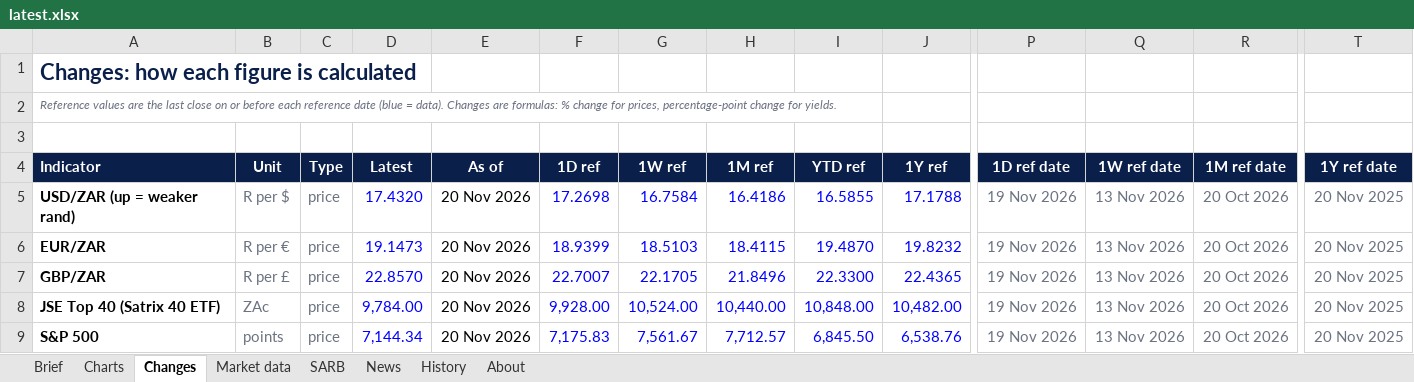
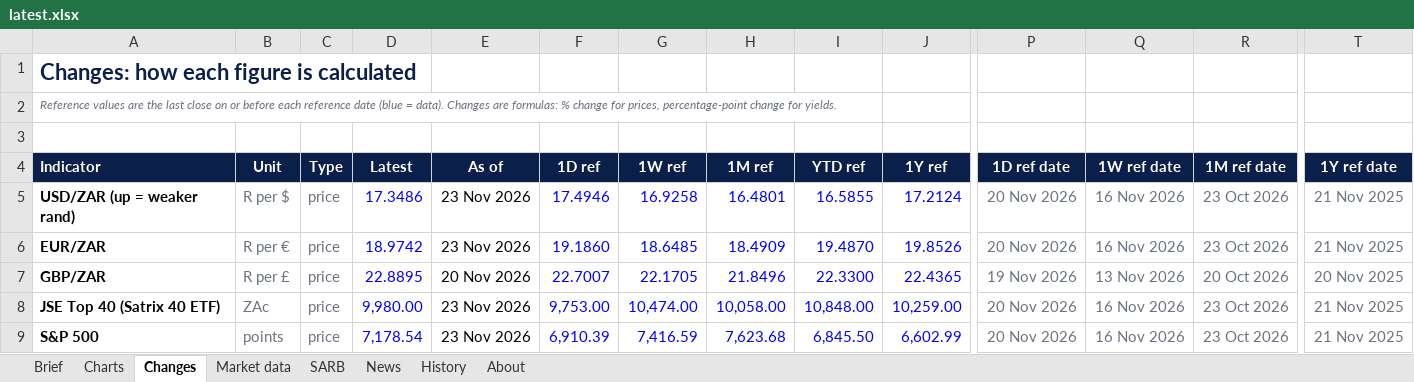
Before and after one commit to sihlangu-mthembu/sa-macro-brief, an Excel workbook: reports/latest.xlsx, sheet Changes, drawn as a sheet; only a part is shown, gaps mark what is left out; values as stored, in another font and other column widths than the file's, no borders; conditional formats not drawn; the diff covers the shown part only; the diff names each change by its address in the sheet, - before the commit and + after, or states it on an @@ line.

```diff
--- a/reports/latest.xlsx (sheet Changes)
+++ b/reports/latest.xlsx (sheet Changes)
-D5 (Latest): 17.4320
+D5 (Latest): 17.3486
-E5:E6 (As of): 20 Nov 2026
+E5:E6 (As of): 23 Nov 2026
-F5 (1D ref): 17.2698
+F5 (1D ref): 17.4946
-G5 (1W ref): 16.7584
+G5 (1W ref): 16.9258
-H5 (1M ref): 16.4186
+H5 (1M ref): 16.4801
-J5 (1Y ref): 17.1788
+J5 (1Y ref): 17.2124
-P5:P6 (1D ref date): 19 Nov 2026
+P5:P6 (1D ref date): 20 Nov 2026
-Q5:Q6 (1W ref date): 13 Nov 2026
+Q5:Q6 (1W ref date): 16 Nov 2026
-R5:R6 (1M ref date): 20 Oct 2026
+R5:R6 (1M ref date): 23 Oct 2026
-T5:T6 (1Y ref date): 20 Nov 2025
+T5:T6 (1Y ref date): 21 Nov 2025
-D6 (Latest): 19.1473
+D6 (Latest): 18.9742
-F6 (1D ref): 18.9399
+F6 (1D ref): 19.1860
-G6 (1W ref): 18.5103
+G6 (1W ref): 18.6485
-H6 (1M ref): 18.4115
+H6 (1M ref): 18.4909
-J6 (1Y ref): 19.8232
+J6 (1Y ref): 19.8526
-D7 (Latest): 22.8570
+D7 (Latest): 22.8895
-D8 (Latest): 9,784.00
+D8 (Latest): 9,980.00
-E8:E9 (As of): 20 Nov 2026
+E8:E9 (As of): 23 Nov 2026
-F8 (1D ref): 9,928.00
+F8 (1D ref): 9,753.00
-G8 (1W ref): 10,524.00
+G8 (1W ref): 10,474.00
-H8 (1M ref): 10,440.00
+H8 (1M ref): 10,058.00
-J8 (1Y ref): 10,482.00
+J8 (1Y ref): 10,259.00
-P8:P9 (1D ref date): 19 Nov 2026
+P8:P9 (1D ref date): 20 Nov 2026
-Q8:Q9 (1W ref date): 13 Nov 2026
+Q8:Q9 (1W ref date): 16 Nov 2026
-R8:R9 (1M ref date): 20 Oct 2026
+R8:R9 (1M ref date): 23 Oct 2026
-T8:T9 (1Y ref date): 20 Nov 2025
+T8:T9 (1Y ref date): 21 Nov 2025
-D9 (Latest): 7,144.34
+D9 (Latest): 7,178.54
-F9 (1D ref): 7,175.83
+F9 (1D ref): 6,910.39
-G9 (1W ref): 7,561.67
+G9 (1W ref): 7,416.59
-H9 (1M ref): 7,712.57
+H9 (1M ref): 7,623.68
-J9 (1Y ref): 6,538.76
+J9 (1Y ref): 6,602.99
```
Also changed, not shown: 60 edited cells elsewhere in this sheet, sheet News, sheet Market data, sheet Brief, sheet History, sheet SARB, charts or pictures, 4 other files.
